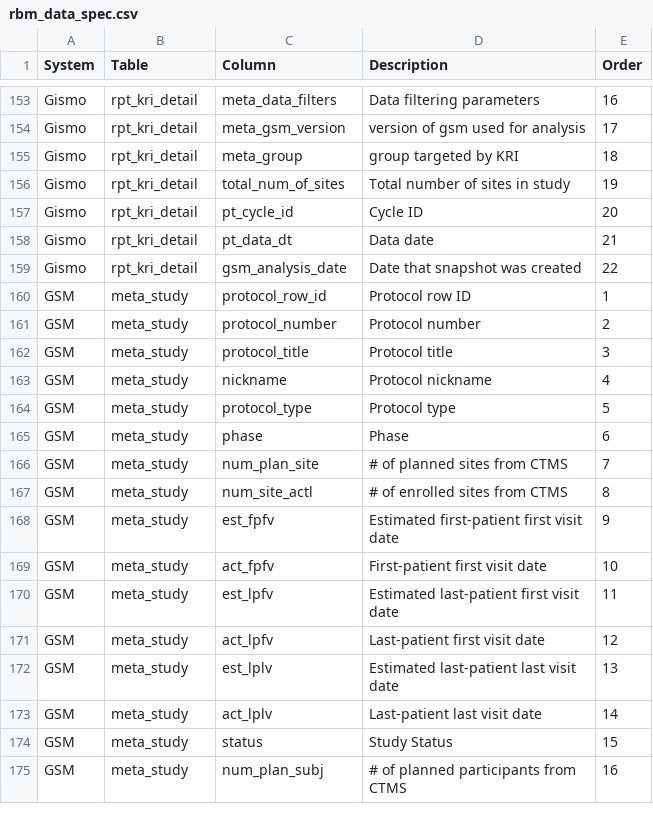
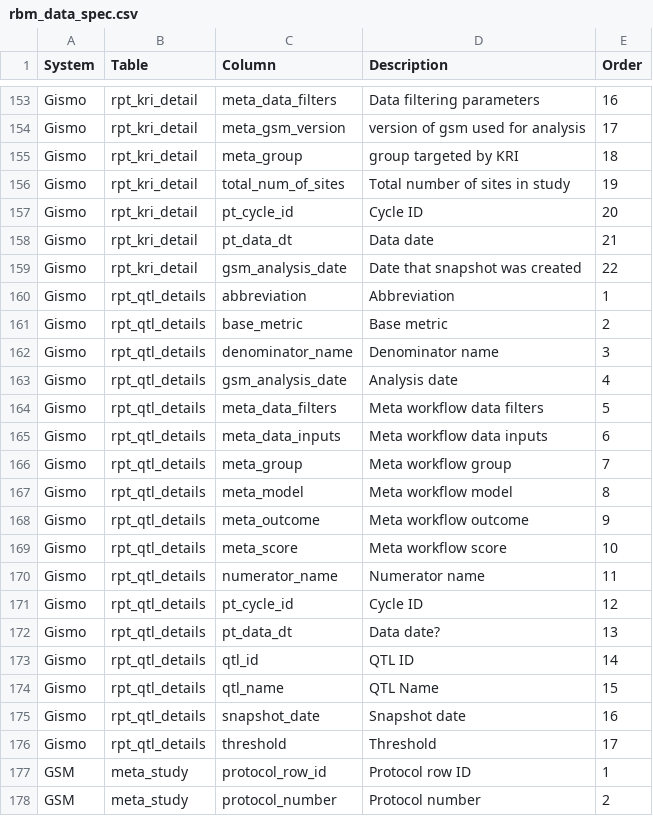
Before and after one commit to Gilead-BioStats/gsm, a CSV file: data-raw/rbm_data_spec.csv, drawn as a sheet; only a part is shown, gaps mark what is left out; the shorter side is filled out with more unchanged rows; the diff names each change by its address in the sheet, - before the commit and + after, or states it on an @@ line.

```diff
--- a/data-raw/rbm_data_spec.csv
+++ b/data-raw/rbm_data_spec.csv
+row 160: Gismo | rpt_qtl_details | abbreviation | Abbreviation | 1
+row 161: Gismo | rpt_qtl_details | base_metric | Base metric | 2
+row 162: Gismo | rpt_qtl_details | denominator_name | Denominator name | 3
+row 163: Gismo | rpt_qtl_details | gsm_analysis_date | Analysis date | 4
+row 164: Gismo | rpt_qtl_details | meta_data_filters | Meta workflow data filters | 5
+row 165: Gismo | rpt_qtl_details | meta_data_inputs | Meta workflow data inputs | 6
+row 166: Gismo | rpt_qtl_details | meta_group | Meta workflow group | 7
+row 167: Gismo | rpt_qtl_details | meta_model | Meta workflow model | 8
+row 168: Gismo | rpt_qtl_details | meta_outcome | Meta workflow outcome | 9
+row 169: Gismo | rpt_qtl_details | meta_score | Meta workflow score | 10
+row 170: Gismo | rpt_qtl_details | numerator_name | Numerator name | 11
+row 171: Gismo | rpt_qtl_details | pt_cycle_id | Cycle ID | 12
+row 172: Gismo | rpt_qtl_details | pt_data_dt | Data date? | 13
+row 173: Gismo | rpt_qtl_details | qtl_id | QTL ID | 14
+row 174: Gismo | rpt_qtl_details | qtl_name | QTL Name | 15
+row 175: Gismo | rpt_qtl_details | snapshot_date | Snapshot date | 16
+row 176: Gismo | rpt_qtl_details | threshold | Threshold | 17
```
Also changed, not shown: 6 other files.
